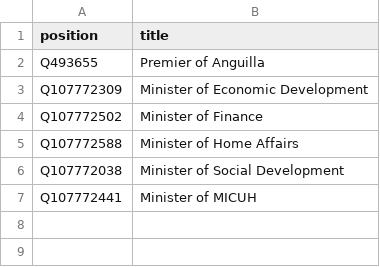
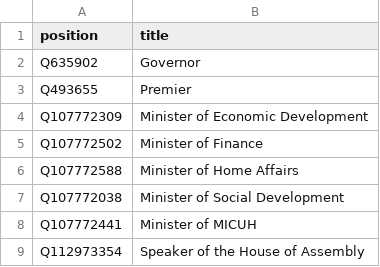
Before and after one commit to every-politician-scrapers/anguilla-cabinet, a CSV file: wikidata/wanted-positions.csv, drawn as a sheet.

Commit message:
compare enwiki Governors

```diff
--- a/wikidata/wanted-positions.csv
+++ b/wikidata/wanted-positions.csv
@@ -1,3 +1,4 @@
 position,title
-Q493655,Premier of Anguilla
+Q635902,Governor
+Q493655,Premier
 Q107772309,Minister of Economic Development
@@ -7 +8,2 @@ Q107772038,Minister of Social Development
 Q107772441,Minister of MICUH
+Q112973354,Speaker of the House of Assembly
```
Also changed, not shown: 7 other files.
